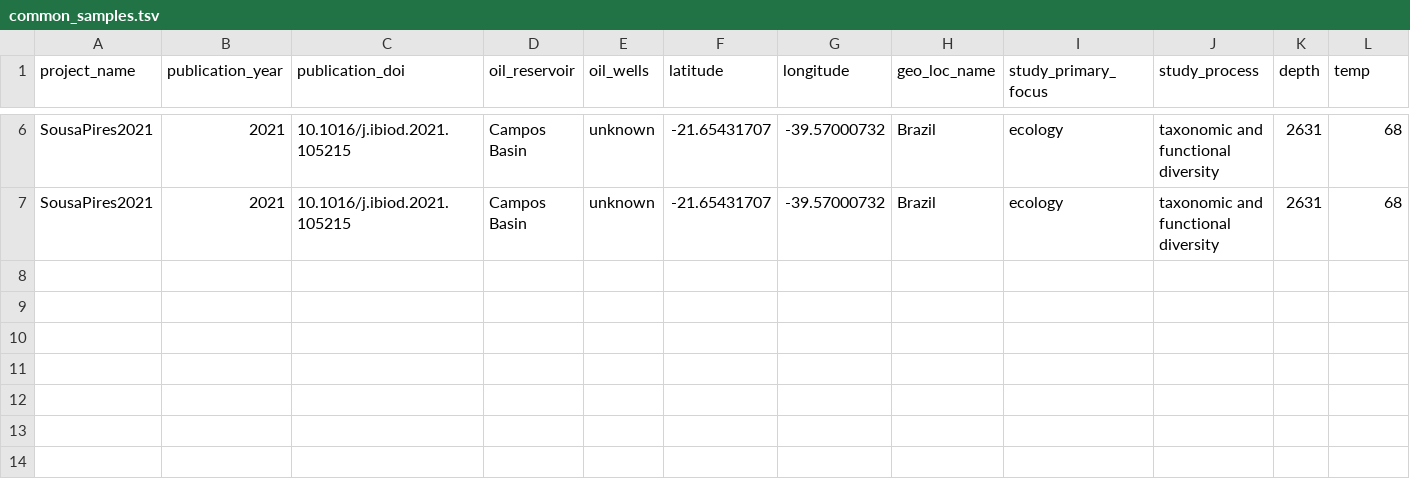
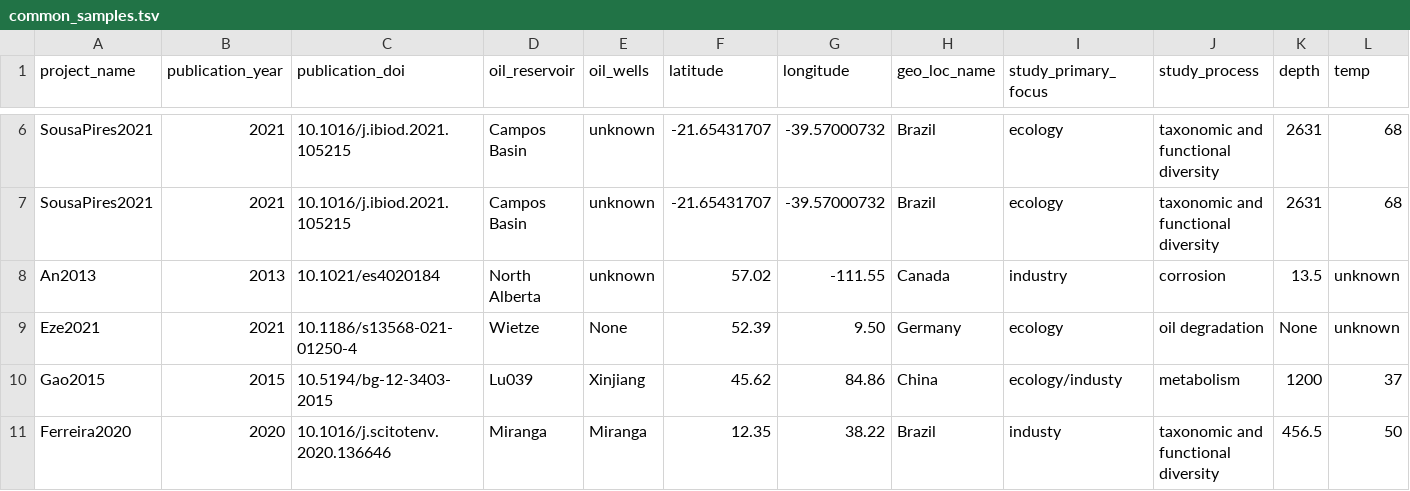
Before and after one commit to agni-bioinformatics-lab/OilMetagenomesDB, a TSV file: common_samples/common_samples.tsv, drawn as a sheet; only a part is shown, gaps mark what is left out; rows hold the shown columns only; the diff names each change by its address in the sheet, - before the commit and + after, or states it on an @@ line.

Commit message:
Update common_samples.tsv

```diff
--- a/common_samples/common_samples.tsv
+++ b/common_samples/common_samples.tsv
+row 8: An2013 | 2013 | 10.1021/es4020184 | North Alberta | unknown | 57.02 | -111.55 | Canada | industry | corrosion | 13.5 | unknown
+row 9: Eze2021 | 2021 | 10.1186/s13568-021-01250-4 | Wietze | None | 52.39 | 9.50 | Germany | ecology | oil degradation | None | unknown
+row 10: Gao2015 | 2015 | 10.5194/bg-12-3403-2015 | Lu039 | Xinjiang | 45.62 | 84.86 | China | ecology/industy | metabolism | 1200 | 37
+row 11: Ferreira2020 | 2020 | 10.1016/j.scitotenv.2020.136646 | Miranga | Miranga | 12.35 | 38.22 | Brazil | industy | taxonomic and functional diversity | 456.5 | 50
```
